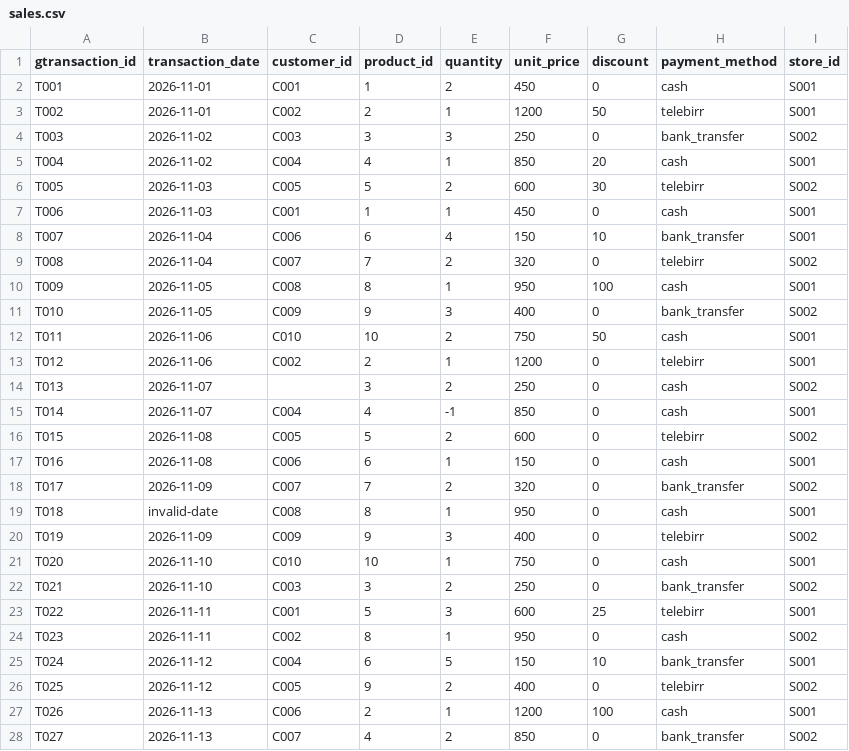
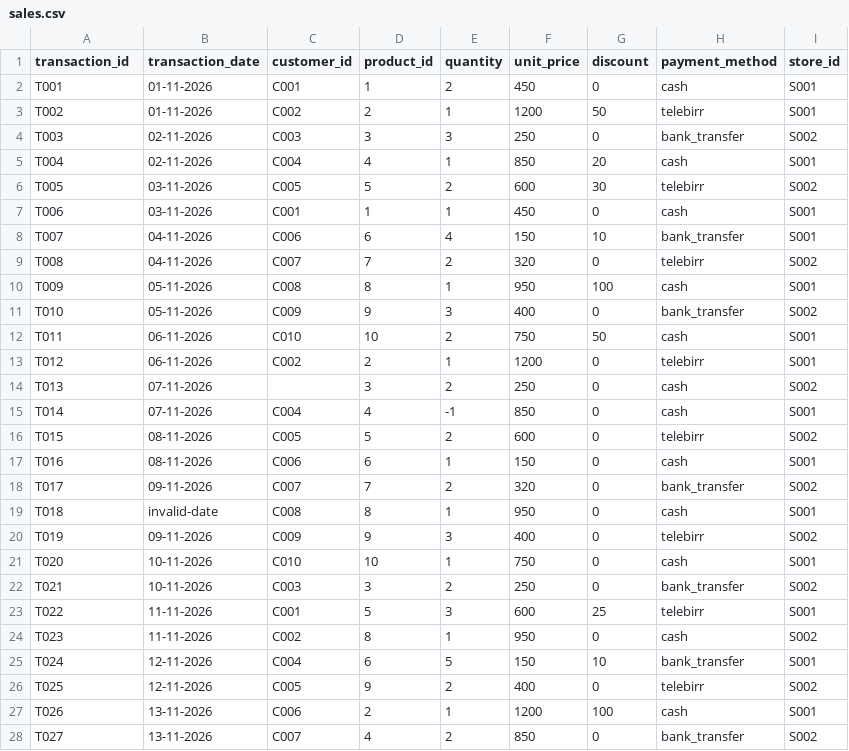
Before and after one commit to Abiy25/retail-etl-elt-pipeline, a CSV file: data/raw/sales.csv, drawn as a sheet; only a part is shown; the diff covers the shown part only.

```diff
--- a/data/raw/sales.csv
+++ b/data/raw/sales.csv
@@ -1,28 +1,28 @@
-gtransaction_id,transaction_date,customer_id,product_id,quantity,unit_price,discount,payment_method,store_id
-T001,2026-11-01,C001,1,2,450,0,cash,S001
-T002,2026-11-01,C002,2,1,1200,50,telebirr,S001
-T003,2026-11-02,C003,3,3,250,0,bank_transfer,S002
-T004,2026-11-02,C004,4,1,850,20,cash,S001
-T005,2026-11-03,C005,5,2,600,30,telebirr,S002
-T006,2026-11-03,C001,1,1,450,0,cash,S001
-T007,2026-11-04,C006,6,4,150,10,bank_transfer,S001
-T008,2026-11-04,C007,7,2,320,0,telebirr,S002
-T009,2026-11-05,C008,8,1,950,100,cash,S001
-T010,2026-11-05,C009,9,3,400,0,bank_transfer,S002
-T011,2026-11-06,C010,10,2,750,50,cash,S001
-T012,2026-11-06,C002,2,1,1200,0,telebirr,S001
-T013,2026-11-07,,3,2,250,0,cash,S002
-T014,2026-11-07,C004,4,-1,850,0,cash,S001
-T015,2026-11-08,C005,5,2,600,0,telebirr,S002
-T016,2026-11-08,C006,6,1,150,0,cash,S001
-T017,2026-11-09,C007,7,2,320,0,bank_transfer,S002
+transaction_id,transaction_date,customer_id,product_id,quantity,unit_price,discount,payment_method,store_id
+T001,01-11-2026,C001,1,2,450,0,cash,S001
+T002,01-11-2026,C002,2,1,1200,50,telebirr,S001
+T003,02-11-2026,C003,3,3,250,0,bank_transfer,S002
+T004,02-11-2026,C004,4,1,850,20,cash,S001
+T005,03-11-2026,C005,5,2,600,30,telebirr,S002
+T006,03-11-2026,C001,1,1,450,0,cash,S001
+T007,04-11-2026,C006,6,4,150,10,bank_transfer,S001
+T008,04-11-2026,C007,7,2,320,0,telebirr,S002
+T009,05-11-2026,C008,8,1,950,100,cash,S001
+T010,05-11-2026,C009,9,3,400,0,bank_transfer,S002
+T011,06-11-2026,C010,10,2,750,50,cash,S001
+T012,06-11-2026,C002,2,1,1200,0,telebirr,S001
+T013,07-11-2026,,3,2,250,0,cash,S002
+T014,07-11-2026,C004,4,-1,850,0,cash,S001
+T015,08-11-2026,C005,5,2,600,0,telebirr,S002
+T016,08-11-2026,C006,6,1,150,0,cash,S001
+T017,09-11-2026,C007,7,2,320,0,bank_transfer,S002
 T018,invalid-date,C008,8,1,950,0,cash,S001
-T019,2026-11-09,C009,9,3,400,0,telebirr,S002
-T020,2026-11-10,C010,10,1,750,0,cash,S001
-T021,2026-11-10,C003,3,2,250,0,bank_transfer,S002
-T022,2026-11-11,C001,5,3,600,25,telebirr,S001
-T023,2026-11-11,C002,8,1,950,0,cash,S002
-T024,2026-11-12,C004,6,5,150,10,bank_transfer,S001
-T025,2026-11-12,C005,9,2,400,0,telebirr,S002
-T026,2026-11-13,C006,2,1,1200,100,cash,S001
-T027,2026-11-13,C007,4,2,850,0,bank_transfer,S002
+T019,09-11-2026,C009,9,3,400,0,telebirr,S002
+T020,10-11-2026,C010,10,1,750,0,cash,S001
+T021,10-11-2026,C003,3,2,250,0,bank_transfer,S002
+T022,11-11-2026,C001,5,3,600,25,telebirr,S001
+T023,11-11-2026,C002,8,1,950,0,cash,S002
+T024,12-11-2026,C004,6,5,150,10,bank_transfer,S001
+T025,12-11-2026,C005,9,2,400,0,telebirr,S002
+T026,13-11-2026,C006,2,1,1200,100,cash,S001
+T027,13-11-2026,C007,4,2,850,0,bank_transfer,S002
```
Also changed, not shown: 9 edited cells elsewhere in this file, 2 other files.
